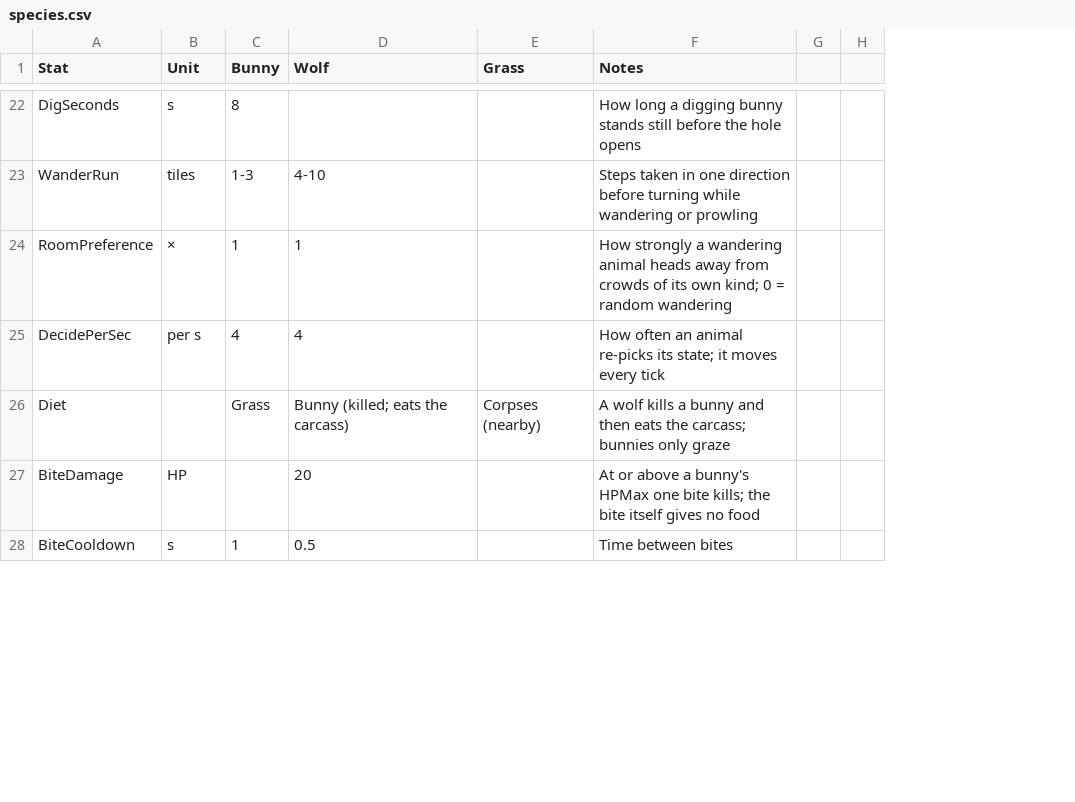
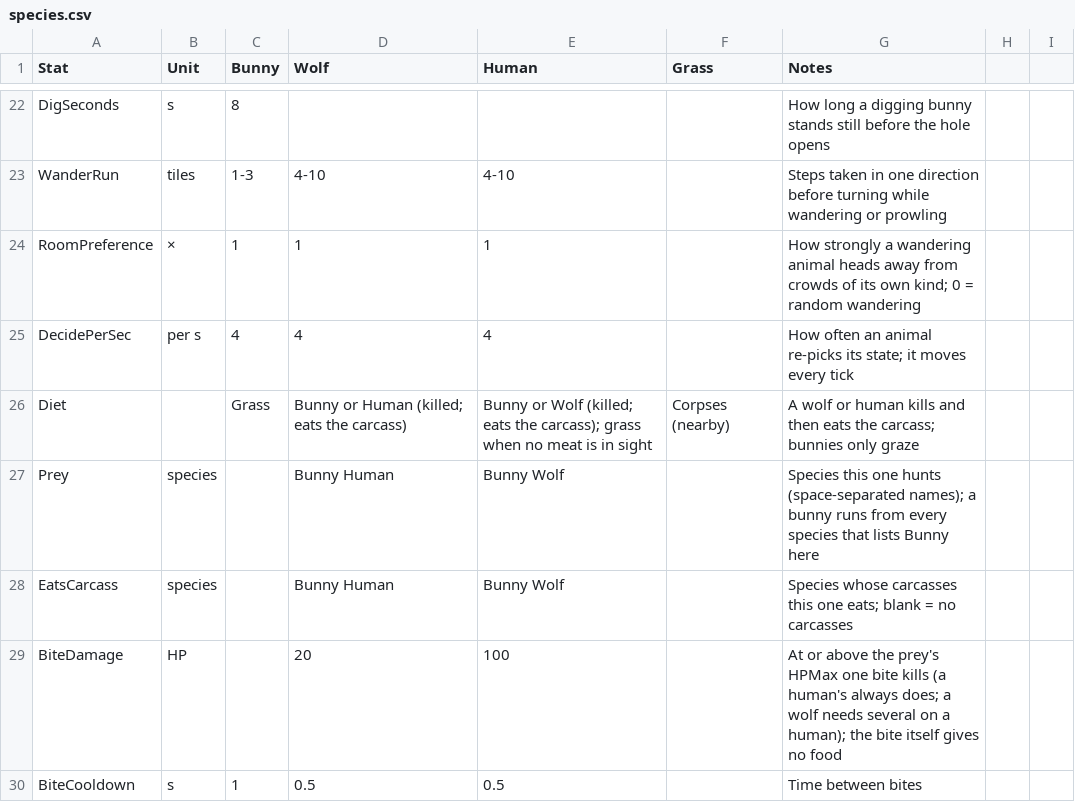
Before and after one commit to pbrinnel/pbrinnel.github.io, a CSV file: Life/tables/species.csv, drawn as a sheet; only a part is shown, gaps mark what is left out; addresses are those after the commit; the diff covers the shown part only; the diff names each change by its address in the sheet, - before the commit and + after, or states it on an @@ line.

```diff
--- a/Life/tables/species.csv
+++ b/Life/tables/species.csv
+column E (Human), rows 23-26: 4-10 | 1 | 4 | Bunny or Wolf (killed; eats the carcass); grass when no meat is in sight; rows 29-30: 100 | 0.5
-D26 (Wolf): Bunny (killed; eats the carcass)
+D26 (Wolf): Bunny or Human (killed; eats the carcass)
-G26 (Notes): A wolf kills a bunny and then…
+G26 (Notes): A wolf or human kills and then…
+row 27: Prey | species |  | Bunny Human | Bunny Wolf |  | Species this one hunts (space-separated names); a bunny runs from every species that lists Bunny here
+row 28: EatsCarcass | species |  | Bunny Human | Bunny Wolf |  | Species whose carcasses this one eats; blank = no carcasses
-G29 (Notes): …or above a bunny's HPMax one bite kills; the bite…
+G29 (Notes): …or above the prey's HPMax one bite kills (a human's always does; a wolf needs several on a human); the bite…
```
Also changed, not shown: 1 added row and 9 edited cells elsewhere in this file, Life/tables/settings.csv, Life/tables/states.csv, 36 other files.
